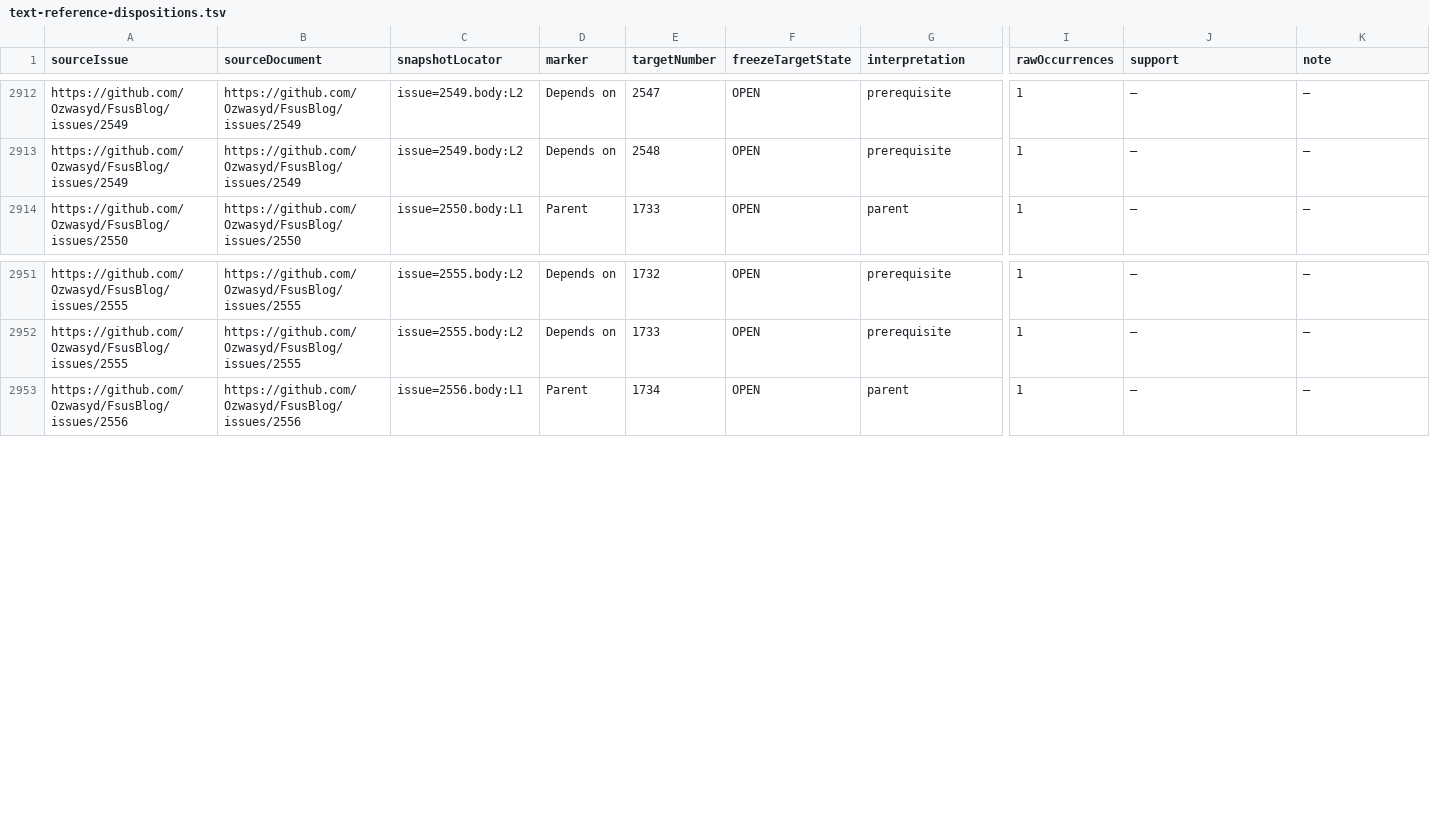
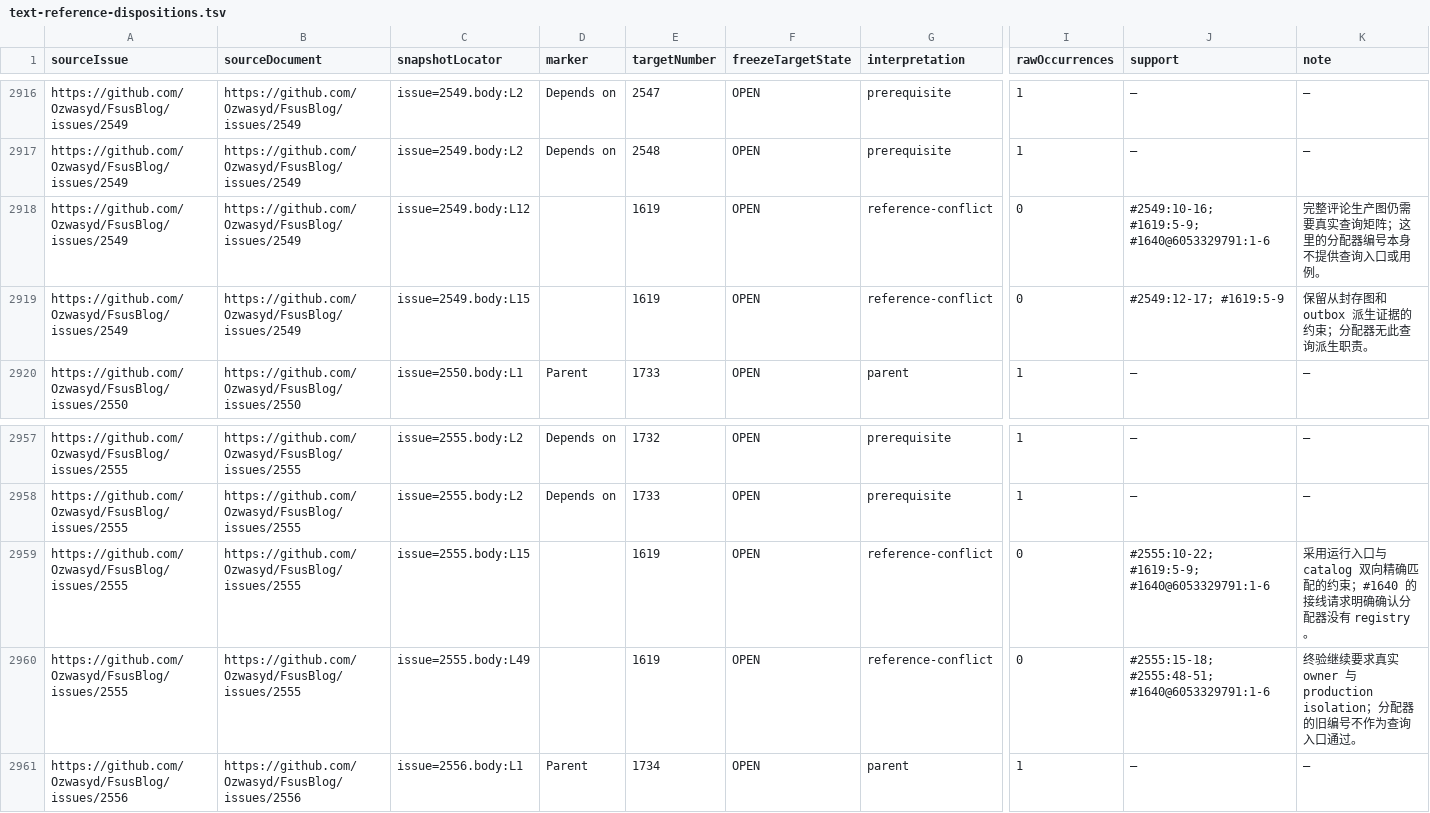
Before and after one commit to Ozwasyd/FsusBlog, a TSV file: docs/issues/text-reference-dispositions.tsv, drawn as a sheet; only a part is shown, gaps mark what is left out; rows hold the shown columns only; the diff covers the shown part only; the diff names each change by its address in the sheet, - before the commit and + after, or states it on an @@ line.

```diff
--- a/docs/issues/text-reference-dispositions.tsv
+++ b/docs/issues/text-reference-dispositions.tsv
+row 2918: https://github.com/Ozwasyd/FsusBlog/issues/2549 | https://github.com/Ozwasyd/FsusBlog/issues/2549 | issue=2549.body:L12 |  | 1619 | OPEN | reference-conflict | 0 | #2549:10-16; #1619:5-9; #1640@6053329791:1-6 | 完整评论生产图仍需要真实查询矩阵；这里的分配器编号本身不提供查询入口或用例。
+row 2919: https://github.com/Ozwasyd/FsusBlog/issues/2549 | https://github.com/Ozwasyd/FsusBlog/issues/2549 | issue=2549.body:L15 |  | 1619 | OPEN | reference-conflict | 0 | #2549:12-17; #1619:5-9 | 保留从封存图和 outbox 派生证据的约束；分配器无此查询派生职责。
+row 2959: https://github.com/Ozwasyd/FsusBlog/issues/2555 | https://github.com/Ozwasyd/FsusBlog/issues/2555 | issue=2555.body:L15 |  | 1619 | OPEN | reference-conflict | 0 | #2555:10-22; #1619:5-9; #1640@6053329791:1-6 | 采用运行入口与 catalog 双向精确匹配的约束；#1640 的接线请求明确确认分配器没有 registry。
+row 2960: https://github.com/Ozwasyd/FsusBlog/issues/2555 | https://github.com/Ozwasyd/FsusBlog/issues/2555 | issue=2555.body:L49 |  | 1619 | OPEN | reference-conflict | 0 | #2555:15-18; #2555:48-51; #1640@6053329791:1-6 | 终验继续要求真实 owner 与 production isolation；分配器的旧编号不作为查询入口通过。
```
Also changed, not shown: 13 added rows and 8 edited cells elsewhere in this file, docs/issues/text-reference-qualifications.tsv, 3 other files.
